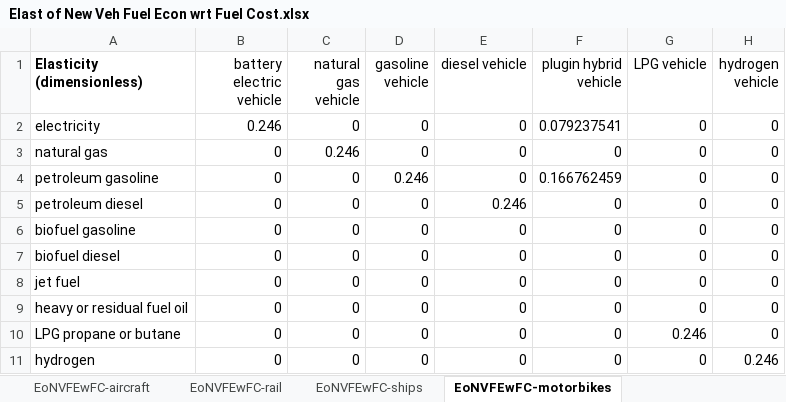
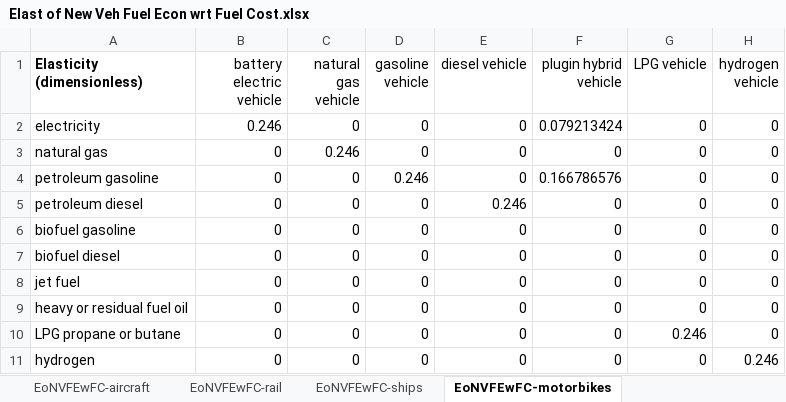
Before and after one commit to EnergyInnovation/eps-eu, an Excel workbook: InputData/trans/EoNVFEwFC/Elast of New Veh Fuel Econ wrt Fuel Cost.xlsx, sheet EoNVFEwFC-motorbikes, drawn as a sheet; values as stored, in another font and other column widths than the file's, no borders; the diff names each change by its address in the sheet, - before the commit and + after, or states it on an @@ line.

Commit message:
EU27 Updated trans/EoNVFEwFC

```diff
--- a/InputData/trans/EoNVFEwFC/Elast of New Veh Fuel Econ wrt Fuel Cost.xlsx (sheet EoNVFEwFC-motorbikes)
+++ b/InputData/trans/EoNVFEwFC/Elast of New Veh Fuel Econ wrt Fuel Cost.xlsx (sheet EoNVFEwFC-motorbikes)
-F2 (plugin hybrid vehicle): 0.079237541
+F2 (plugin hybrid vehicle): 0.079213424
-F4 (plugin hybrid vehicle): 0.166762459
+F4 (plugin hybrid vehicle): 0.166786576
```
Also changed, not shown: sheet Plug-in Hybrid Elec Fraction, sheet EoNVFEwFC-LDVs, sheet EoNVFEwFC-HDVs, 3 other files.
